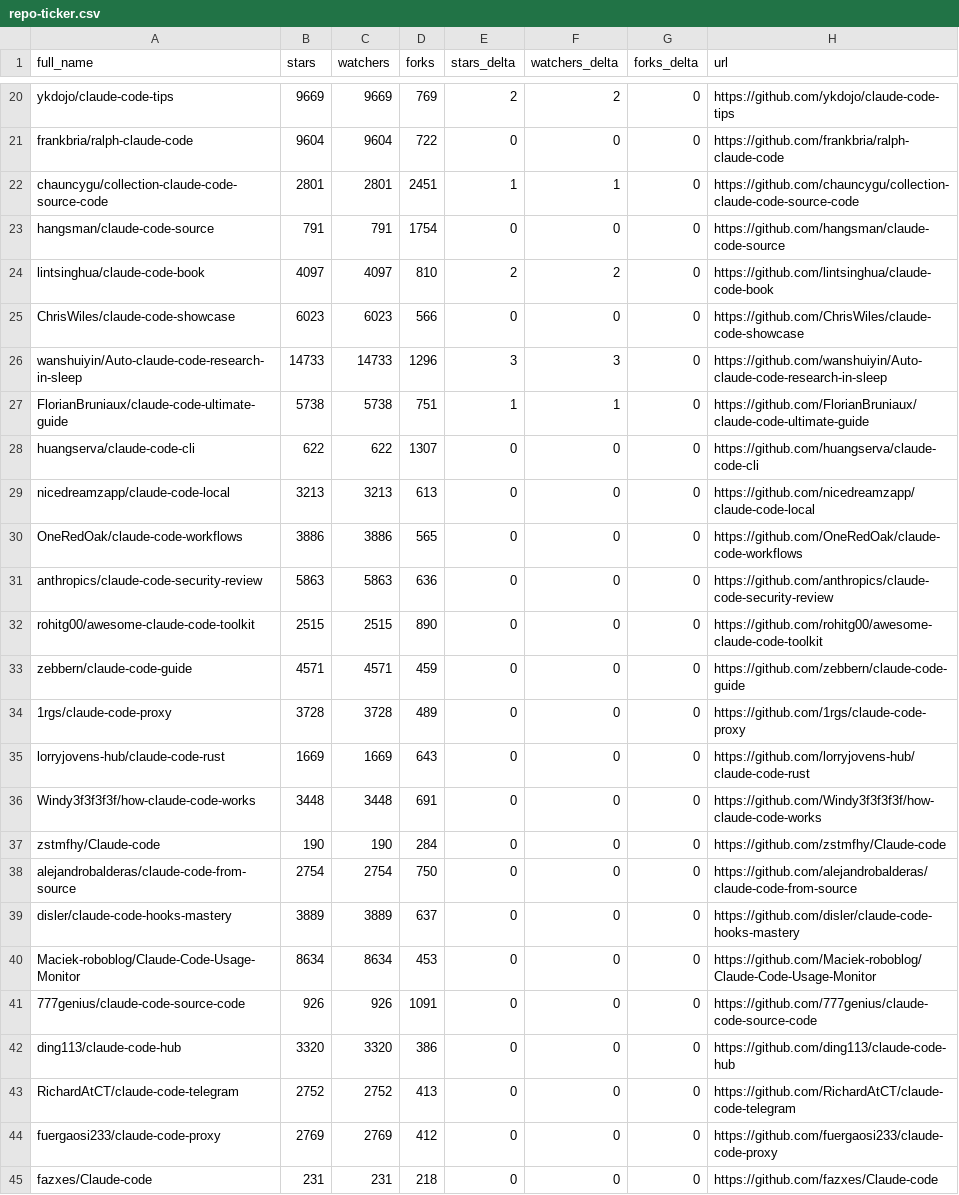
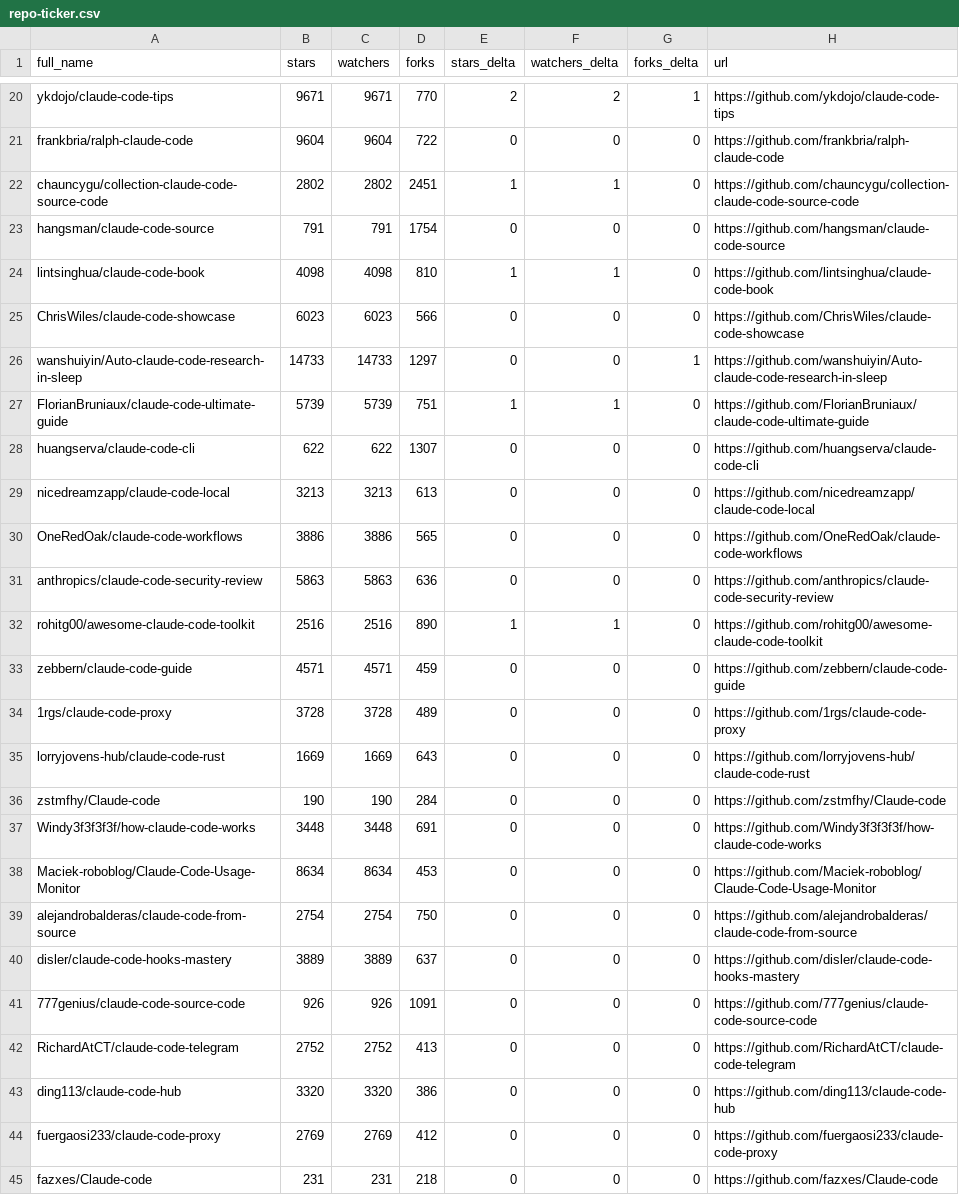
Before and after one commit to MrMoshkovitz/awesome-claude-code, a CSV file: data/repo-ticker.csv, drawn as a sheet; only a part is shown, gaps mark what is left out; the diff covers the shown part only; the diff names each change by its address in the sheet, - before the commit and + after, or states it on an @@ line.

```diff
--- a/data/repo-ticker.csv
+++ b/data/repo-ticker.csv
-B20 (stars): 9669
+B20 (stars): 9671
-C20 (watchers): 9669
+C20 (watchers): 9671
-D20 (forks): 769
+D20 (forks): 770
-G20 (forks_delta): 0
+G20 (forks_delta): 1
-B22 (stars): 2801
+B22 (stars): 2802
-C22 (watchers): 2801
+C22 (watchers): 2802
-B24 (stars): 4097
+B24 (stars): 4098
-C24 (watchers): 4097
+C24 (watchers): 4098
-E24 (stars_delta): 2
+E24 (stars_delta): 1
-F24 (watchers_delta): 2
+F24 (watchers_delta): 1
-D26 (forks): 1296
+D26 (forks): 1297
-E26 (stars_delta): 3
+E26 (stars_delta): 0
-F26 (watchers_delta): 3
+F26 (watchers_delta): 0
-G26 (forks_delta): 0
+G26 (forks_delta): 1
-B27 (stars): 5738
+B27 (stars): 5739
-C27 (watchers): 5738
+C27 (watchers): 5739
-B32 (stars): 2515
+B32 (stars): 2516
-C32 (watchers): 2515
+C32 (watchers): 2516
-E32 (stars_delta): 0
+E32 (stars_delta): 1
-F32 (watchers_delta): 0
+F32 (watchers_delta): 1
@@ row 37 moved to row 36: zstmfhy/Claude-code @@
@@ row 40 moved to row 38: Maciek-roboblog/Claude-Code-Usage-Monito… @@
@@ row 43 moved to row 42: RichardAtCT/claude-code-telegram @@
```
Also changed, not shown: 1 moved row and 115 edited cells elsewhere in this file, 4 other files.
